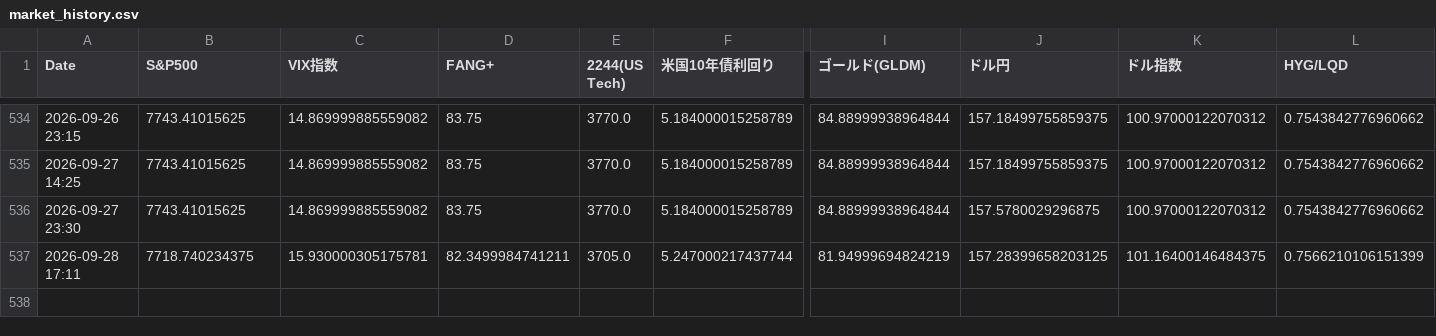
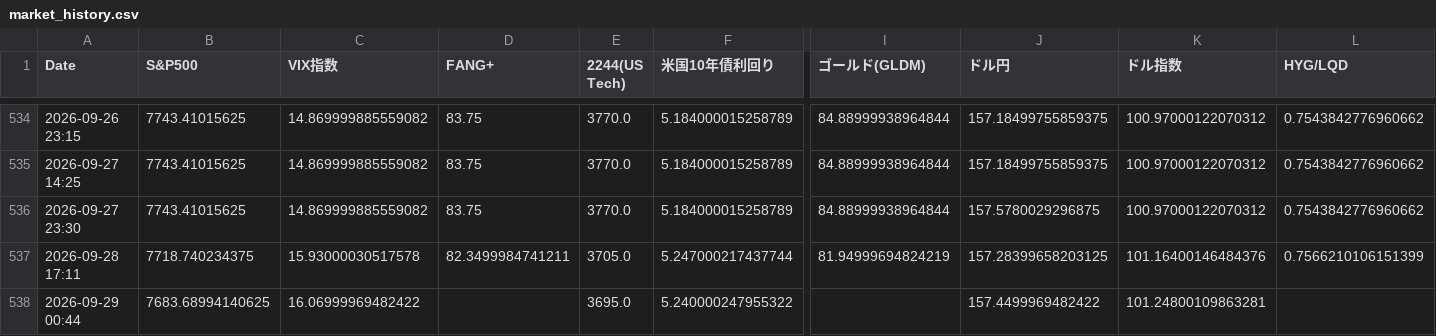
Before and after one commit to tetsustrategist-glitch/market-analyzer, a CSV file: market_history.csv, drawn as a sheet; only a part is shown, gaps mark what is left out; rows hold the shown columns only; the diff names each change by its address in the sheet, - before the commit and + after, or states it on an @@ line.

```diff
--- a/market_history.csv
+++ b/market_history.csv
-C537 (VIX指数): 15.930000305175781
+C537 (VIX指数): 15.93000030517578
-K537 (ドル指数): 101.16400146484375
+K537 (ドル指数): 101.16400146484376
+row 538: 2026-09-29 00:44 | 7683.68994140625 | 16.06999969482422 |  | 3695.0 | 5.240000247955322 |  | 157.4499969482422 | 101.24800109863281
```
Also changed, not shown: 2 other files.
